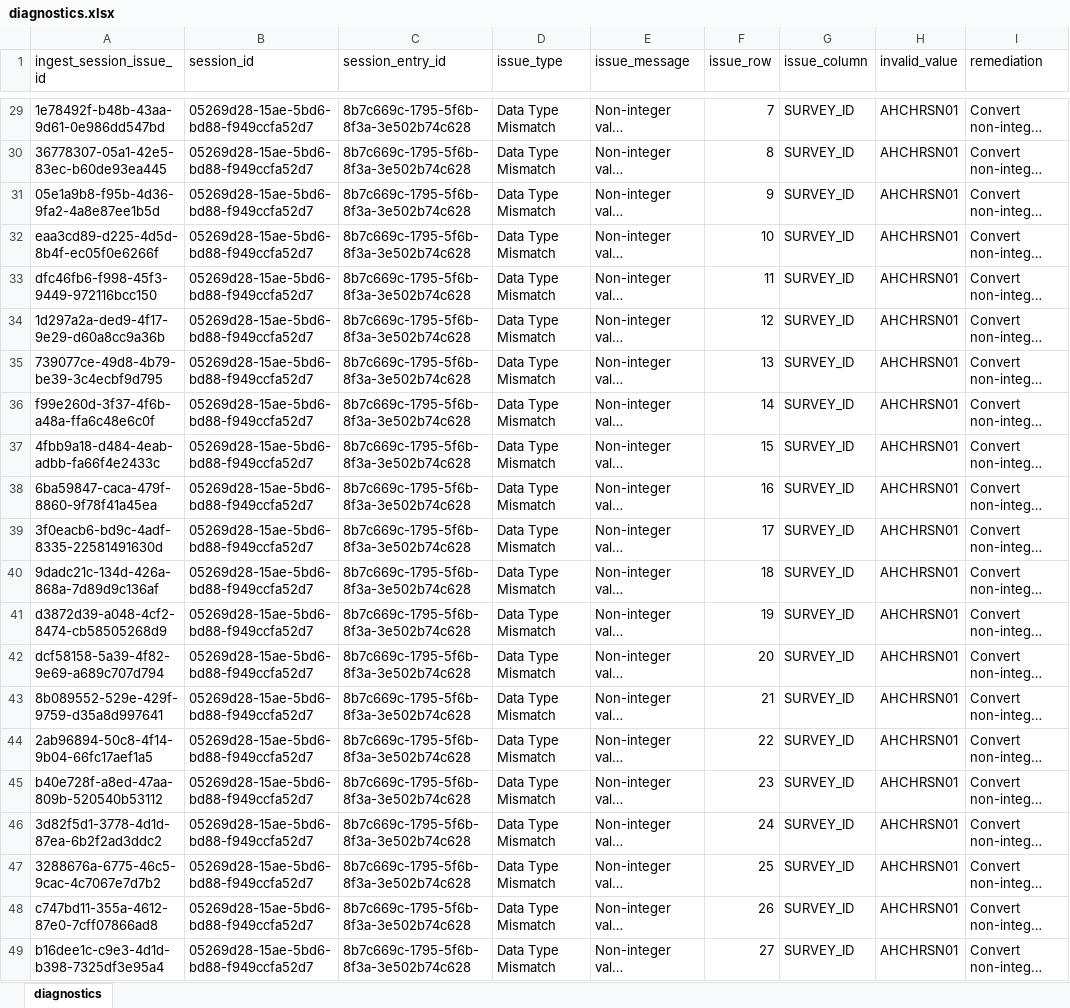
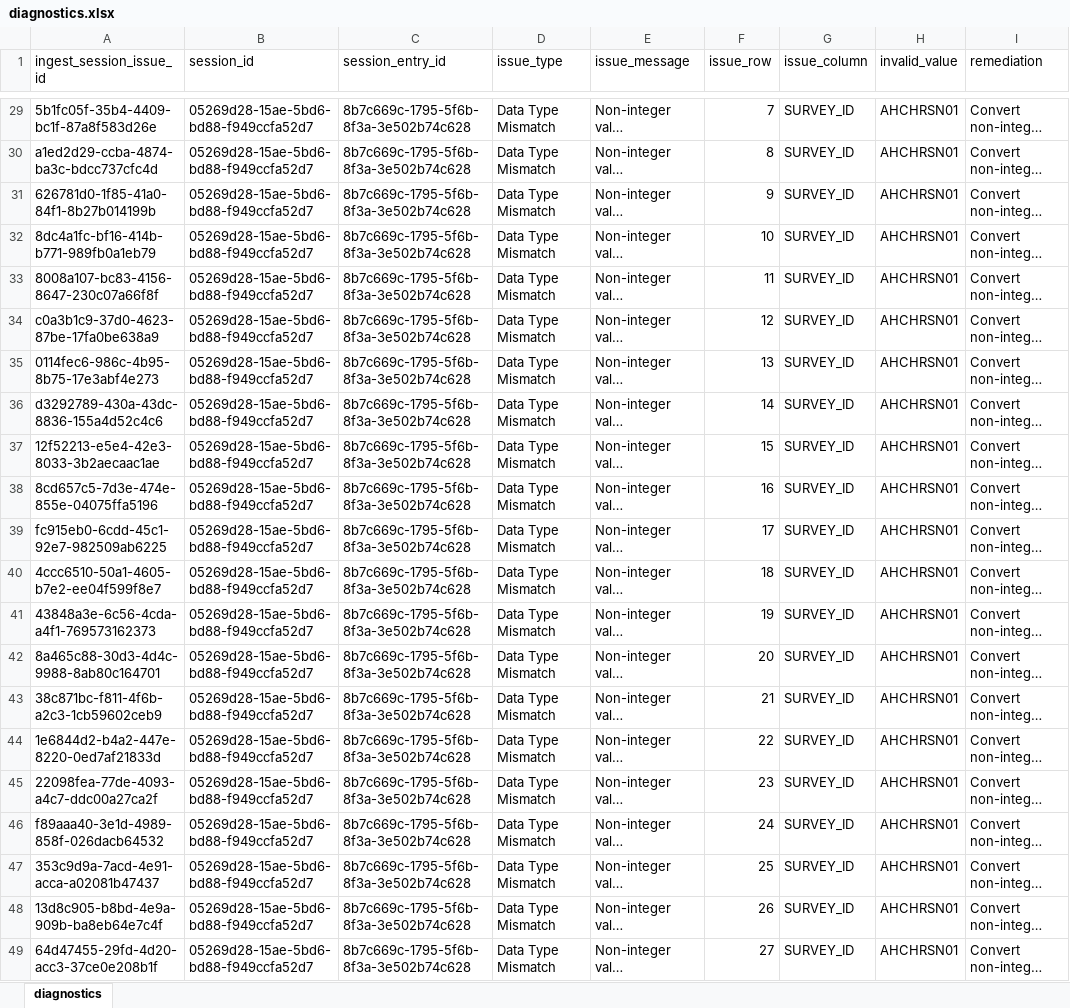
Before and after one commit to qe-collaborative-services/1115-hub, an Excel workbook: support/assurance/results-e2e/diagnostics.xlsx, sheet diagnostics, drawn as a sheet; only a part is shown, gaps mark what is left out; long unchanged cells end in …; values as stored, in another font and other column widths than the file's, no borders; the diff covers the shown part only; the diff names each change by its address in the sheet, - before the commit and + after, or states it on an @@ line.

```diff
--- a/support/assurance/results-e2e/diagnostics.xlsx (sheet diagnostics)
+++ b/support/assurance/results-e2e/diagnostics.xlsx (sheet diagnostics)
-A29 (ingest_session_issue_id): 1e78492f-b48b-43aa-9d61-0e986dd547bd
+A29 (ingest_session_issue_id): 5b1fc05f-35b4-4409-bc1f-87a8f583d26e
-A30 (ingest_session_issue_id): 36778307-05a1-42e5-83ec-b60de93ea445
+A30 (ingest_session_issue_id): a1ed2d29-ccba-4874-ba3c-bdcc737cfc4d
-A31 (ingest_session_issue_id): 05e1a9b8-f95b-4d36-9fa2-4a8e87ee1b5d
+A31 (ingest_session_issue_id): 626781d0-1f85-41a0-84f1-8b27b014199b
-A32 (ingest_session_issue_id): eaa3cd89-d225-4d5d-8b4f-ec05f0e6266f
+A32 (ingest_session_issue_id): 8dc4a1fc-bf16-414b-b771-989fb0a1eb79
-A33 (ingest_session_issue_id): dfc46fb6-f998-45f3-9449-972116bcc150
+A33 (ingest_session_issue_id): 8008a107-bc83-4156-8647-230c07a66f8f
-A34 (ingest_session_issue_id): 1d297a2a-ded9-4f17-9e29-d60a8cc9a36b
+A34 (ingest_session_issue_id): c0a3b1c9-37d0-4623-87be-17fa0be638a9
-A35 (ingest_session_issue_id): 739077ce-49d8-4b79-be39-3c4ecbf9d795
+A35 (ingest_session_issue_id): 0114fec6-986c-4b95-8b75-17e3abf4e273
-A36 (ingest_session_issue_id): f99e260d-3f37-4f6b-a48a-ffa6c48e6c0f
+A36 (ingest_session_issue_id): d3292789-430a-43dc-8836-155a4d52c4c6
-A37 (ingest_session_issue_id): 4fbb9a18-d484-4eab-adbb-fa66f4e2433c
+A37 (ingest_session_issue_id): 12f52213-e5e4-42e3-8033-3b2aecaac1ae
-A38 (ingest_session_issue_id): 6ba59847-caca-479f-8860-9f78f41a45ea
+A38 (ingest_session_issue_id): 8cd657c5-7d3e-474e-855e-04075ffa5196
-A39 (ingest_session_issue_id): 3f0eacb6-bd9c-4adf-8335-22581491630d
+A39 (ingest_session_issue_id): fc915eb0-6cdd-45c1-92e7-982509ab6225
-A40 (ingest_session_issue_id): 9dadc21c-134d-426a-868a-7d89d9c136af
+A40 (ingest_session_issue_id): 4ccc6510-50a1-4605-b7e2-ee04f599f8e7
-A41 (ingest_session_issue_id): d3872d39-a048-4cf2-8474-cb58505268d9
+A41 (ingest_session_issue_id): 43848a3e-6c56-4cda-a4f1-769573162373
-A42 (ingest_session_issue_id): dcf58158-5a39-4f82-9e69-a689c707d794
+A42 (ingest_session_issue_id): 8a465c88-30d3-4d4c-9988-8ab80c164701
-A43 (ingest_session_issue_id): 8b089552-529e-429f-9759-d35a8d997641
+A43 (ingest_session_issue_id): 38c871bc-f811-4f6b-a2c3-1cb59602ceb9
-A44 (ingest_session_issue_id): 2ab96894-50c8-4f14-9b04-66fc17aef1a5
+A44 (ingest_session_issue_id): 1e6844d2-b4a2-447e-8220-0ed7af21833d
-A45 (ingest_session_issue_id): b40e728f-a8ed-47aa-809b-520540b53112
+A45 (ingest_session_issue_id): 22098fea-77de-4093-a4c7-ddc00a27ca2f
-A46 (ingest_session_issue_id): 3d82f5d1-3778-4d1d-87ea-6b2f2ad3ddc2
+A46 (ingest_session_issue_id): f89aaa40-3e1d-4989-858f-026dacb64532
-A47 (ingest_session_issue_id): 3288676a-6775-46c5-9cac-4c7067e7d7b2
+A47 (ingest_session_issue_id): 353c9d9a-7acd-4e91-acca-a02081b47437
-A48 (ingest_session_issue_id): c747bd11-355a-4612-87e0-7cff07866ad8
+A48 (ingest_session_issue_id): 13d8c905-b8bd-4e9a-909b-ba8eb64e7c4f
-A49 (ingest_session_issue_id): b16dee1c-c9e3-4d1d-b398-7325df3e95a4
+A49 (ingest_session_issue_id): 64d47455-29fd-4d20-acc3-37ce0e208b1f
```
Also changed, not shown: 27 edited cells elsewhere in this sheet, 4 other files.
